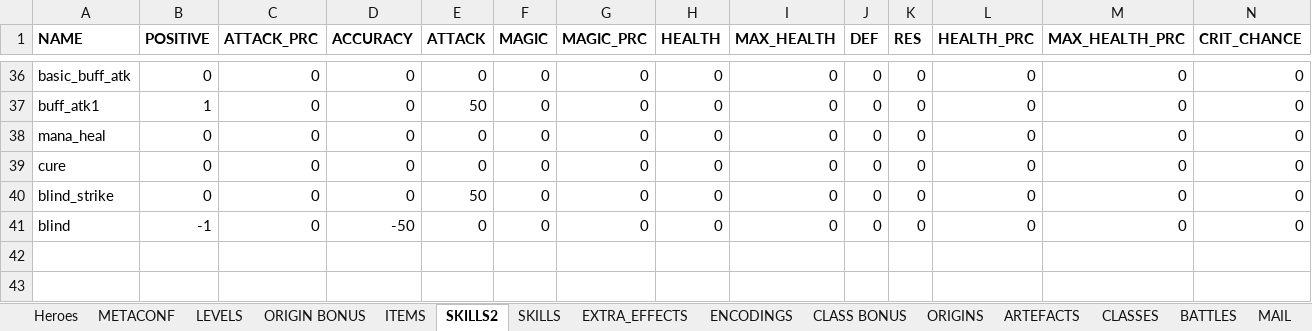
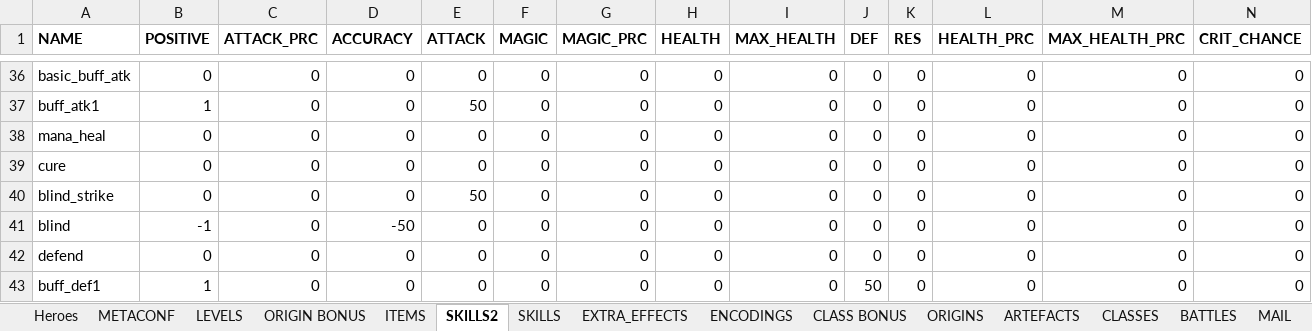
Before and after one commit to uberbax/AllForOne, an Excel workbook: Assets/StreamingAssets/Config_exp.xlsx, sheet SKILLS2, drawn as a sheet; only a part is shown, gaps mark what is left out; values as stored, in another font and other column widths than the file's, no borders; rows hold the shown columns only; the diff names each change by its address in the sheet, - before the commit and + after, or states it on an @@ line.

```diff
--- a/Assets/StreamingAssets/Config_exp.xlsx (sheet SKILLS2)
+++ b/Assets/StreamingAssets/Config_exp.xlsx (sheet SKILLS2)
+row 42: defend | 0 | 0 | 0 | 0 | 0 | 0 | 0 | 0 | 0 | 0 | 0 | 0 | 0
+row 43: buff_def1 | 1 | 0 | 0 | 0 | 0 | 0 | 0 | 0 | 50 | 0 | 0 | 0 | 0
```
Also changed, not shown: sheet Heroes, 6 other files.
